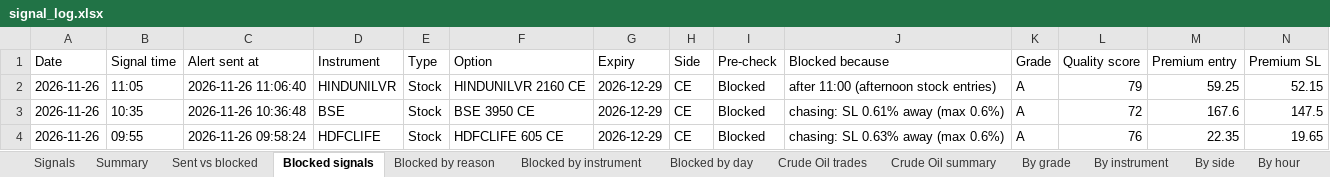
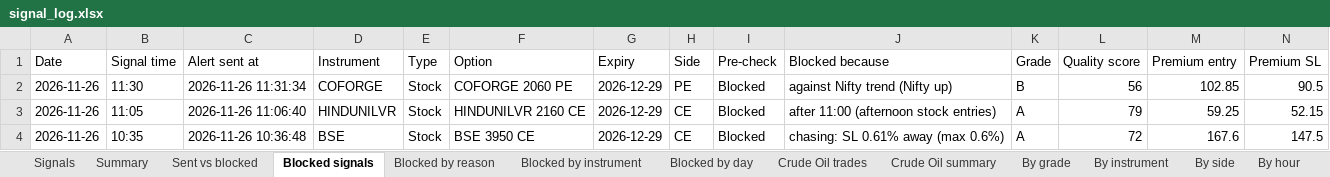
Before and after one commit to Raktechx/Raking-Trading-Dashboard, an Excel workbook: data/signal_log.xlsx, sheet Blocked signals, drawn as a sheet; only a part is shown; the shorter side is filled out with more unchanged rows; values as stored, in another font and other column widths than the file's, no borders; rows hold the shown columns only; the diff names each change by its address in the sheet, - before the commit and + after, or states it on an @@ line.

```diff
--- a/data/signal_log.xlsx (sheet Blocked signals)
+++ b/data/signal_log.xlsx (sheet Blocked signals)
+row 2: 2026-11-26 | 11:30 | 2026-11-26 11:31:34 | COFORGE | Stock | COFORGE 2060 PE | 2026-12-29 | PE | Blocked | against Nifty trend (Nifty up) | B | 56 | 102.85 | 90.5
```
Also changed, not shown: sheet Signals, 4 other files.
